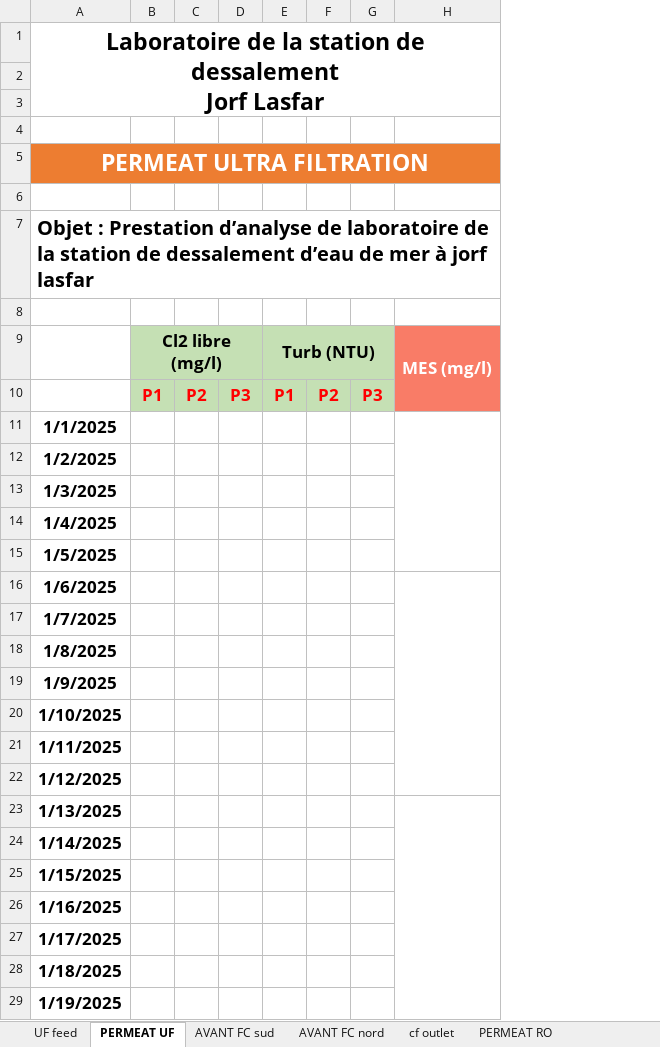
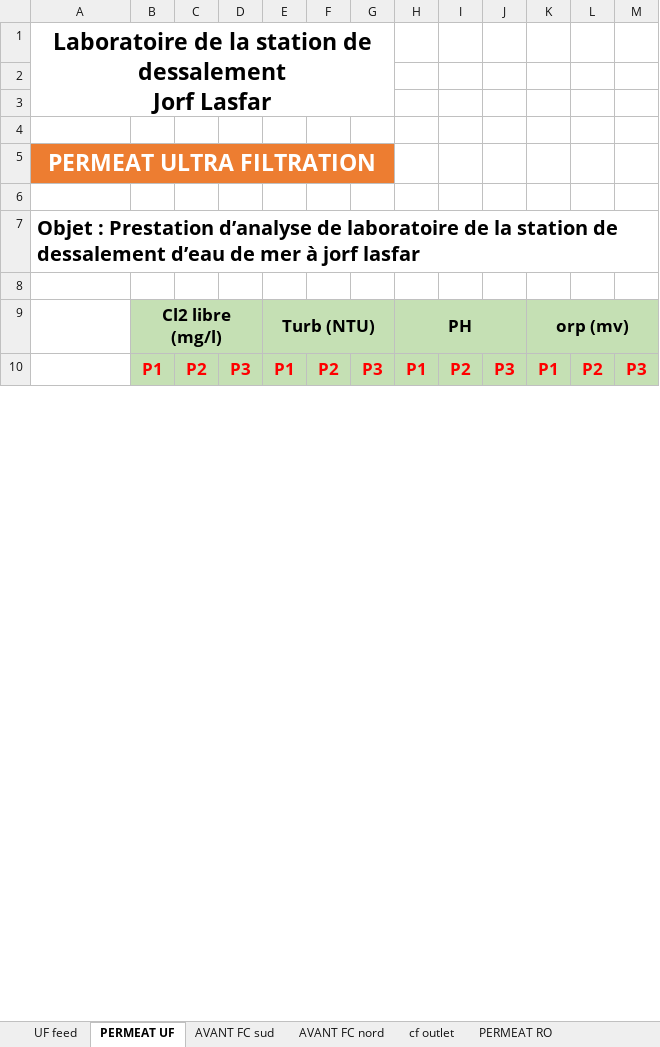
Before and after one commit to Ait-Omar/wave2, an Excel workbook: analyses w2E (1).xlsx, sheet PERMEAT UF, drawn as a sheet; only a part is shown; values as stored, in another font and other column widths than the file's, no borders; charts and pictures and conditional formats not drawn; removed rows and columns are numbered as before the commit, all else as after; the diff covers the shown part only; the diff names each change by its address in the sheet, - before the commit and + after, or states it on an @@ line.

```diff
--- a/analyses w2E (1).xlsx (sheet PERMEAT UF)
+++ b/analyses w2E (1).xlsx (sheet PERMEAT UF)
-column H, row 9: MES (mg/l)
+column H, rows 9-10: PH | P1
+column I, row 10: P2
+column J, row 10: P3
+column K, rows 9-10: orp (mv) | P1
+column L, row 10: P2
+column M, row 10: P3
-row 11: 1/1/2025
-row 12: 1/2/2025
-row 13: 1/3/2025
-row 14: 1/4/2025
-row 15: 1/5/2025
-row 16: 1/6/2025
-row 17: 1/7/2025
-row 18: 1/8/2025
-row 19: 1/9/2025
-row 20: 1/10/2025
-row 21: 1/11/2025
-row 22: 1/12/2025
-row 23: 1/13/2025
-row 24: 1/14/2025
-row 25: 1/15/2025
-row 26: 1/16/2025
-row 27: 1/17/2025
-row 28: 1/18/2025
-row 29: 1/19/2025
```
Also changed, not shown: 11 added rows, 71 removed rows and 164 edited cells elsewhere in this sheet, sheet cf outlet, sheet PERMEAT RO, sheet UF feed, sheet JTC, sheet AVANT FC nord, sheet AVANT FC sud, 1 more sheet, other sheet tabs, charts or pictures, Consommation spécifique.xlsx, PRODUCTION 2025.xlsx, 4 other files.
